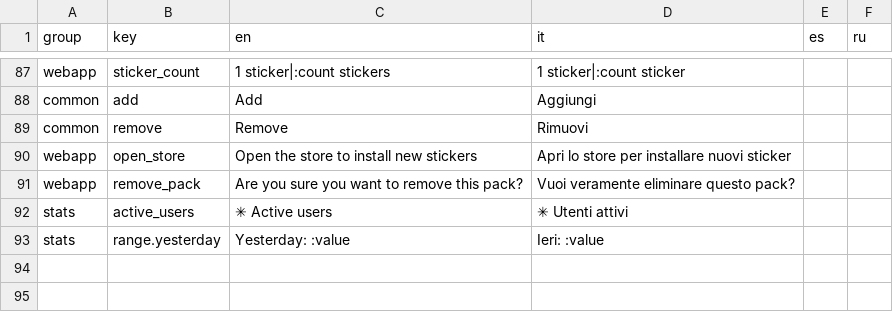
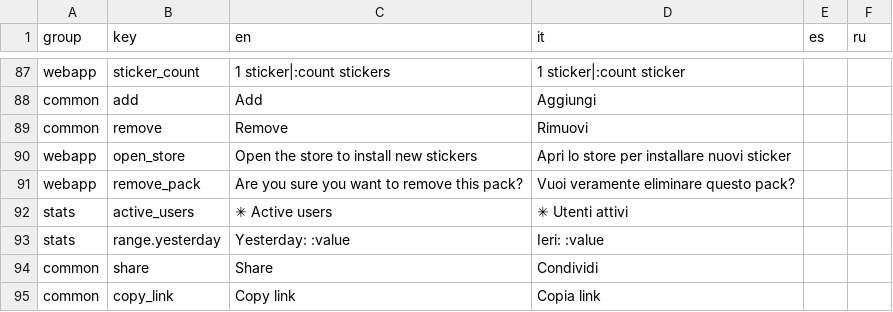
Before and after one commit to annihilatorrrr/telegram-stickerizer, a CSV file: lang/localization.csv, drawn as a sheet; only a part is shown, gaps mark what is left out; the diff names each change by its address in the sheet, - before the commit and + after, or states it on an @@ line.

Commit message:
Add "share" + "copy link" to addstickers webapp

```diff
--- a/lang/localization.csv
+++ b/lang/localization.csv
+row 94: common | share | Share | Condividi
+row 95: common | copy_link | Copy link | Copia link
```
Also changed, not shown: 14 other files.
